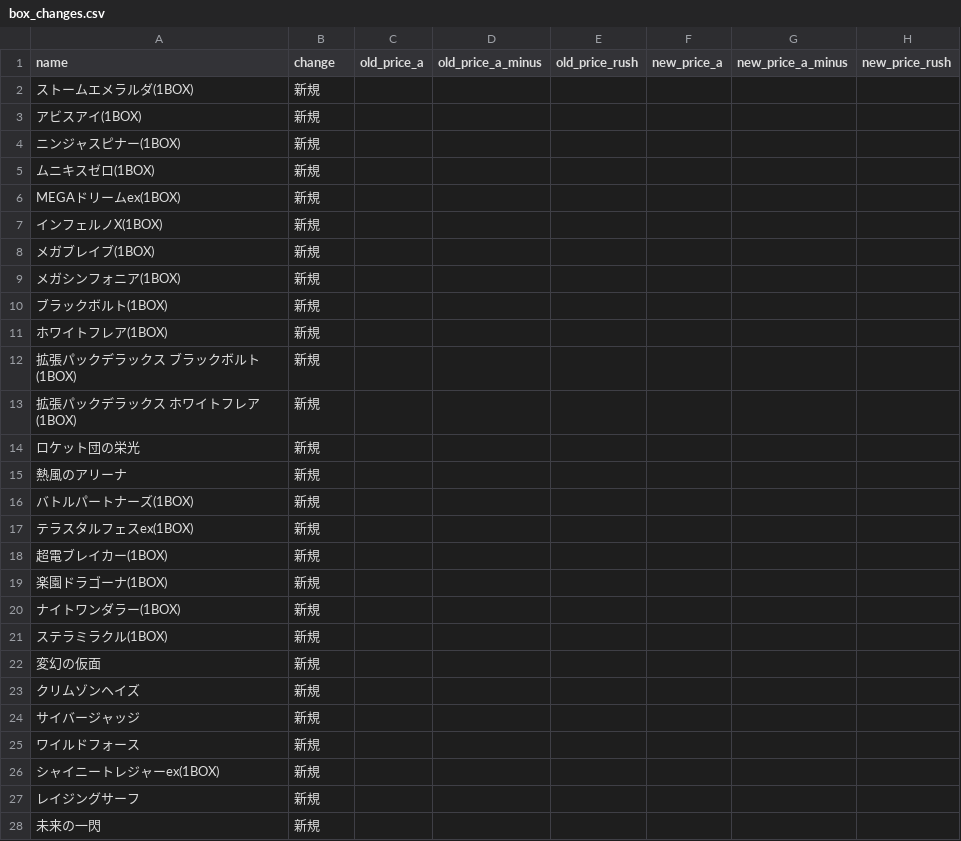
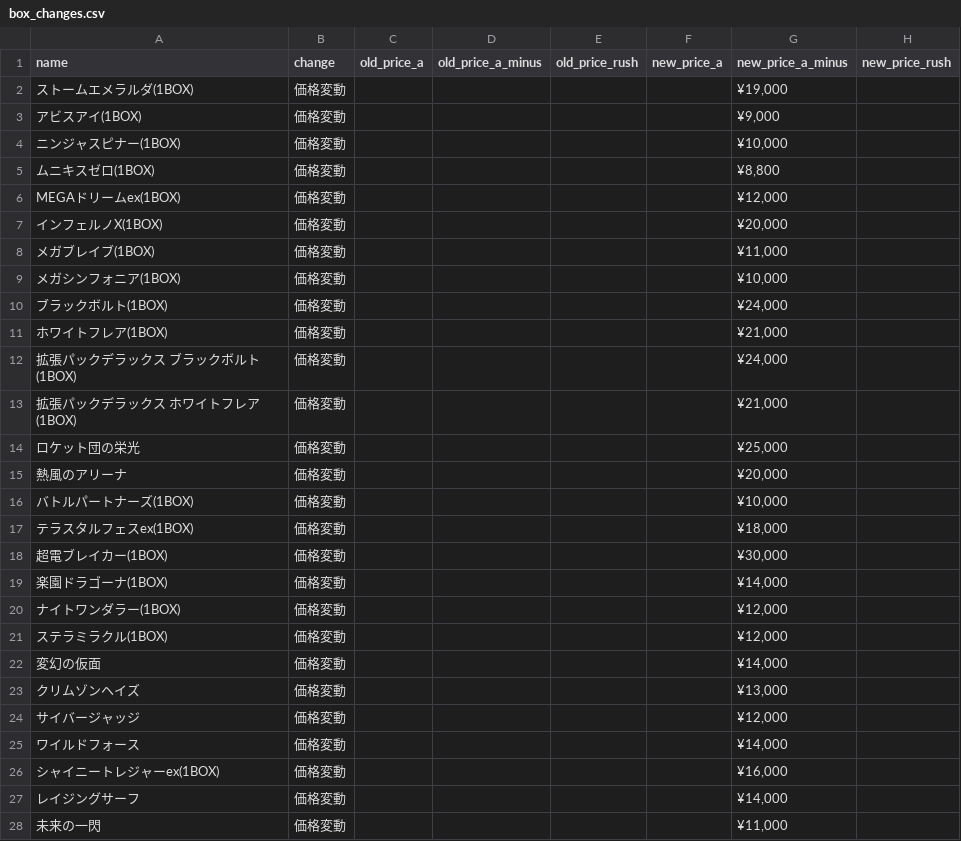
Before and after one commit to hegelgelda/tk-auto-program, a CSV file: data/box_changes.csv, drawn as a sheet; only a part is shown; the diff covers the shown part only.

```diff
--- a/data/box_changes.csv
+++ b/data/box_changes.csv
@@ -1,28 +1,28 @@
 name,change,old_price_a,old_price_a_minus,old_price_rush,new_price_a,new_price_a_minus,new_price_rush
-ストームエメラルダ(1BOX),新規,,,,,,
-アビスアイ(1BOX),新規,,,,,,
-ニンジャスピナー(1BOX),新規,,,,,,
-ムニキスゼロ(1BOX),新規,,,,,,
-MEGAドリームex(1BOX),新規,,,,,,
-インフェルノX(1BOX),新規,,,,,,
-メガブレイブ(1BOX),新規,,,,,,
-メガシンフォニア(1BOX),新規,,,,,,
-ブラックボルト(1BOX),新規,,,,,,
-ホワイトフレア(1BOX),新規,,,,,,
-拡張パックデラックス ブラックボルト (1BOX),新規,,,,,,
-拡張パックデラックス ホワイトフレア (1BOX),新規,,,,,,
-ロケット団の栄光,新規,,,,,,
-熱風のアリーナ,新規,,,,,,
-バトルパートナーズ(1BOX),新規,,,,,,
-テラスタルフェスex(1BOX),新規,,,,,,
-超電ブレイカー(1BOX),新規,,,,,,
-楽園ドラゴーナ(1BOX),新規,,,,,,
-ナイトワンダラー(1BOX),新規,,,,,,
-ステラミラクル(1BOX),新規,,,,,,
-変幻の仮面,新規,,,,,,
-クリムゾンヘイズ,新規,,,,,,
-サイバージャッジ,新規,,,,,,
-ワイルドフォース,新規,,,,,,
-シャイニートレジャーex(1BOX),新規,,,,,,
-レイジングサーフ,新規,,,,,,
-未来の一閃,新規,,,,,,
+ストームエメラルダ(1BOX),価格変動,,,,,"¥19,000",
+アビスアイ(1BOX),価格変動,,,,,"¥9,000",
+ニンジャスピナー(1BOX),価格変動,,,,,"¥10,000",
+ムニキスゼロ(1BOX),価格変動,,,,,"¥8,800",
+MEGAドリームex(1BOX),価格変動,,,,,"¥12,000",
+インフェルノX(1BOX),価格変動,,,,,"¥20,000",
+メガブレイブ(1BOX),価格変動,,,,,"¥11,000",
+メガシンフォニア(1BOX),価格変動,,,,,"¥10,000",
+ブラックボルト(1BOX),価格変動,,,,,"¥24,000",
+ホワイトフレア(1BOX),価格変動,,,,,"¥21,000",
+拡張パックデラックス ブラックボルト (1BOX),価格変動,,,,,"¥24,000",
+拡張パックデラックス ホワイトフレア (1BOX),価格変動,,,,,"¥21,000",
+ロケット団の栄光,価格変動,,,,,"¥25,000",
+熱風のアリーナ,価格変動,,,,,"¥20,000",
+バトルパートナーズ(1BOX),価格変動,,,,,"¥10,000",
+テラスタルフェスex(1BOX),価格変動,,,,,"¥18,000",
+超電ブレイカー(1BOX),価格変動,,,,,"¥30,000",
+楽園ドラゴーナ(1BOX),価格変動,,,,,"¥14,000",
+ナイトワンダラー(1BOX),価格変動,,,,,"¥12,000",
+ステラミラクル(1BOX),価格変動,,,,,"¥12,000",
+変幻の仮面,価格変動,,,,,"¥14,000",
+クリムゾンヘイズ,価格変動,,,,,"¥13,000",
+サイバージャッジ,価格変動,,,,,"¥12,000",
+ワイルドフォース,価格変動,,,,,"¥14,000",
+シャイニートレジャーex(1BOX),価格変動,,,,,"¥16,000",
+レイジングサーフ,価格変動,,,,,"¥14,000",
+未来の一閃,価格変動,,,,,"¥11,000",
```
Also changed, not shown: 10 added rows, 8 removed rows and 98 edited cells elsewhere in this file, data/box.csv, 2 other files.
